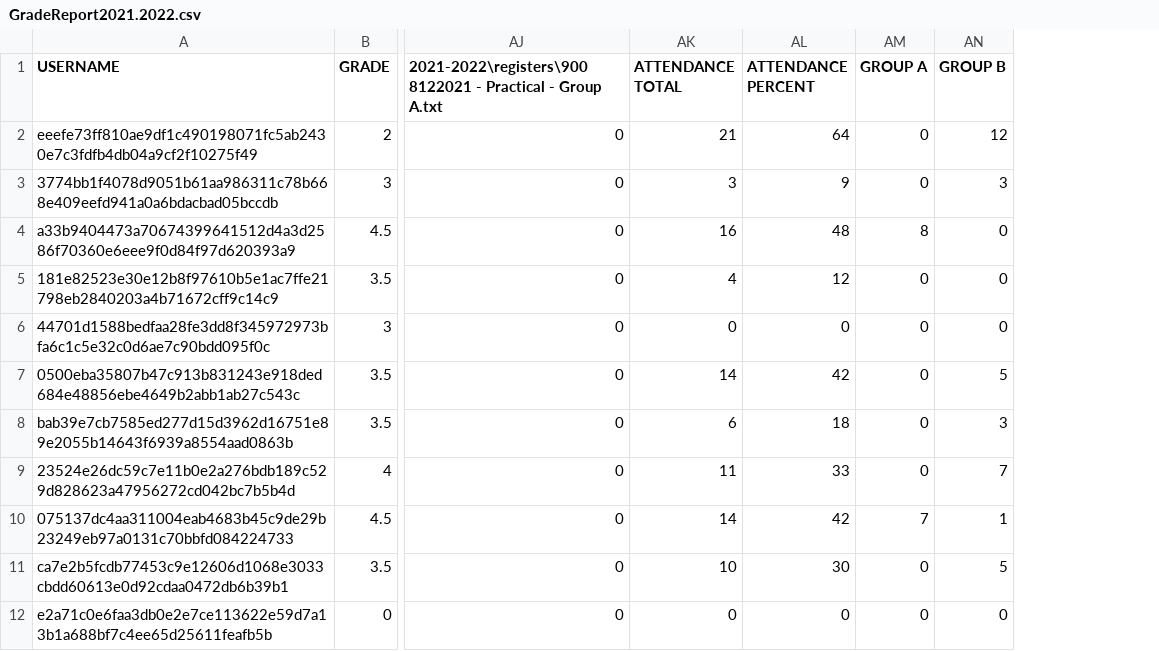
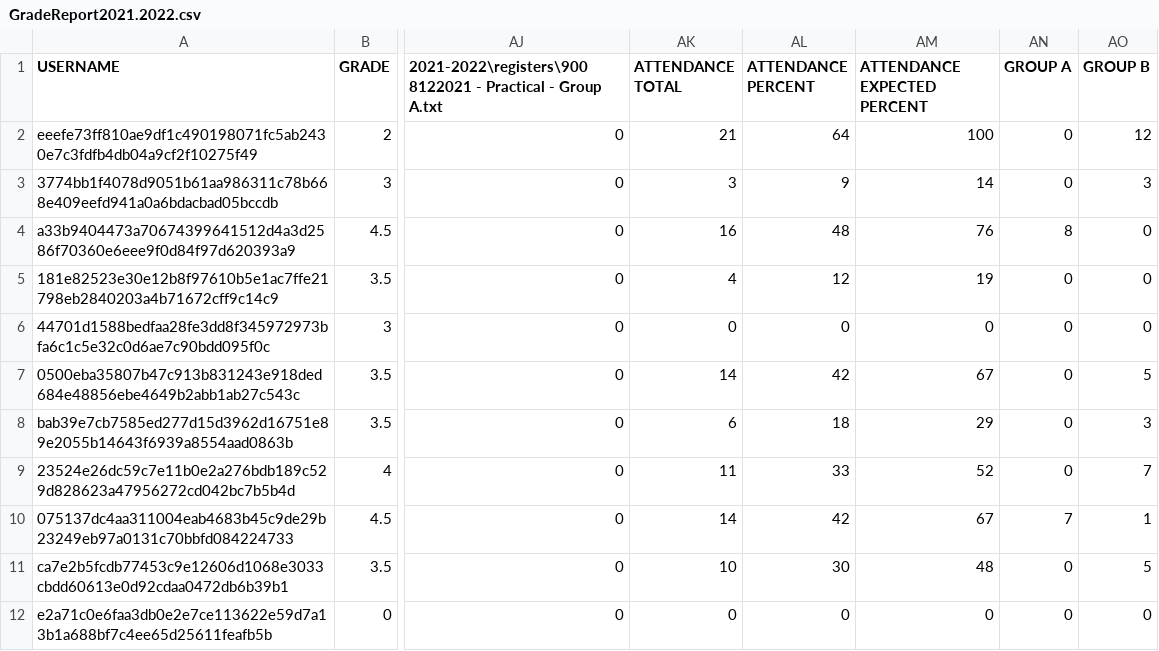
Before and after one commit to ChrisAcornleyPhD/CAP512Data, a CSV file: GradeReport2021.2022.csv, drawn as a sheet; only a part is shown, gaps mark what is left out; the diff names each change by its address in the sheet, - before the commit and + after, or states it on an @@ line.

Commit message:
Added new column for expected and actual percentage

```diff
--- a/GradeReport2021.2022.csv
+++ b/GradeReport2021.2022.csv
+column AM (ATTENDANCE EXPECTED PERCENT), rows 2-12: 100 | 14 | 76 | 19 | 0 | 67 | 29 | 52 | 67 | 48 | 0
```
Also changed, not shown: GradeReport2022.2023.csv.
